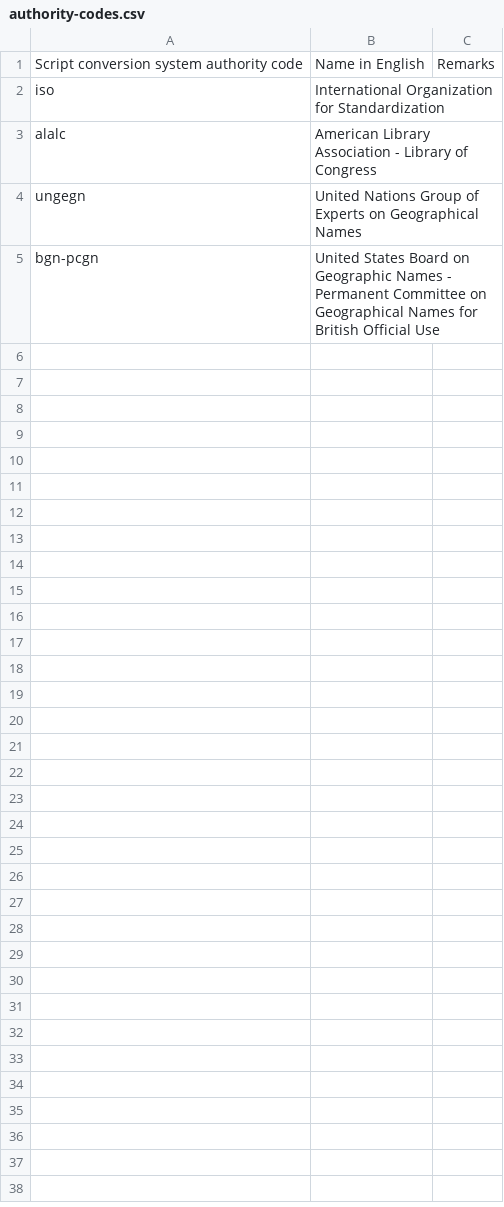
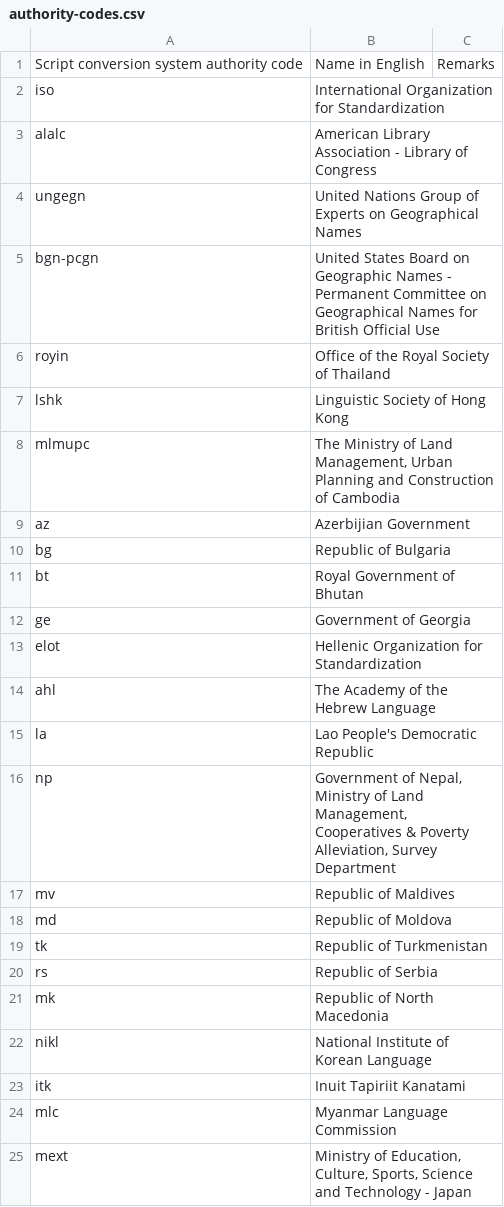
Before and after one commit to CalConnect/csd-transcription-systems, a CSV file: data/authority-codes.csv, drawn as a sheet; the diff names each change by its address in the sheet, - before the commit and + after, or states it on an @@ line.

```diff
--- a/data/authority-codes.csv
+++ b/data/authority-codes.csv
+row 6: royin | Office of the Royal Society of Thailand
+row 7: lshk | Linguistic Society of Hong Kong
+row 8: mlmupc | The Ministry of Land Management, Urban Planning and Construction of Cambodia
+row 9: az | Azerbijian Government
+row 10: bg | Republic of Bulgaria
+row 11: bt | Royal Government of Bhutan
+row 12: ge | Government of Georgia
+row 13: elot | Hellenic Organization for Standardization
+row 14: ahl | The Academy of the Hebrew Language
+row 15: la | Lao People's Democratic Republic
+row 16: np | Government of Nepal, Ministry of Land Management, Cooperatives & Poverty Alleviation, Survey Department
+row 17: mv | Republic of Maldives
+row 18: md | Republic of Moldova
+row 19: tk | Republic of Turkmenistan
+row 20: rs | Republic of Serbia
+row 21: mk | Republic of North Macedonia
+row 22: nikl | National Institute of Korean Language
+row 23: itk | Inuit Tapiriit Kanatami
+row 24: mlc | Myanmar Language Commission
+row 25: mext | Ministry of Education, Culture, Sports, Science and Technology - Japan
```
Also changed, not shown: data/codes.csv, 1 other file.
